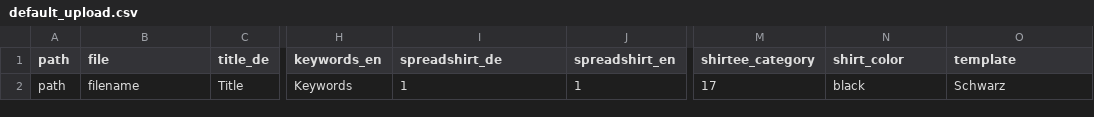
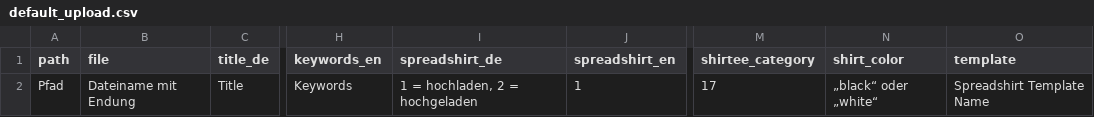
Before and after one commit to marschalk/fastShirt, a CSV file: default_upload.csv, drawn as a sheet; only a part is shown, gaps mark what is left out; the diff names each change by its address in the sheet, - before the commit and + after, or states it on an @@ line.

Commit message:
Spreadshirt, Defualt CSV
- Remove invalid tags

```diff
--- a/default_upload.csv
+++ b/default_upload.csv
-A2 (path): path
+A2 (path): Pfad
-B2 (file): filename
+B2 (file): Dateiname mit Endung
-I2 (spreadshirt_de): 1
+I2 (spreadshirt_de): 1 = hochladen, 2 = hochgeladen
-N2 (shirt_color): black
+N2 (shirt_color): „black“ oder „white“
-O2 (template): Schwarz
+O2 (template): Spreadshirt Template Name
```
Also changed, not shown: 1 other file.
